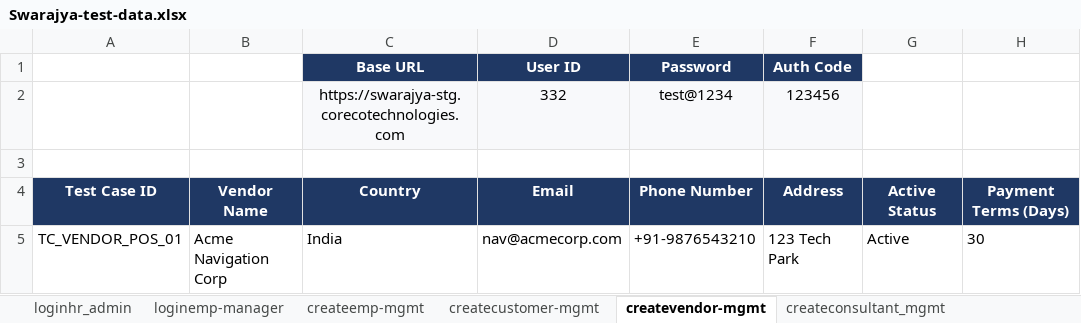
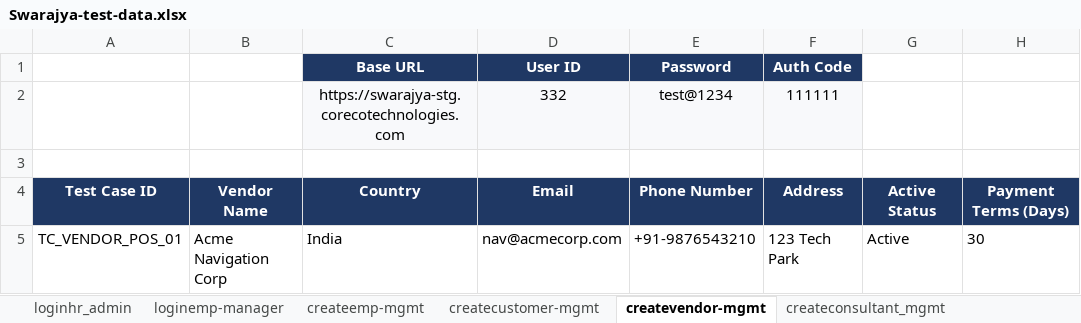
Before and after one commit to himanshu-prakash-test/swarajya-stg-automation, an Excel workbook: shared/test_data/Swarajya-test-data.xlsx, sheet createvendor-mgmt, drawn as a sheet; only a part is shown; values as stored, in another font and other column widths than the file's, no borders; table styles not drawn; the diff names each change by its address in the sheet, - before the commit and + after, or states it on an @@ line.

```diff
--- a/shared/test_data/Swarajya-test-data.xlsx (sheet createvendor-mgmt)
+++ b/shared/test_data/Swarajya-test-data.xlsx (sheet createvendor-mgmt)
-F2 (Auth Code): 123456
+F2 (Auth Code): 111111
```
Also changed, not shown: sheet updateemp_mgmt, sheet updatepurchase-order, sheet createpurchase_order, sheet createinvoice-mgmt, sheet createconsultant_mgmt, sheet createcustomer-mgmt, 3 more sheets, shared/test_data/Swarajya-test-cases.xlsx, 2 other files.
